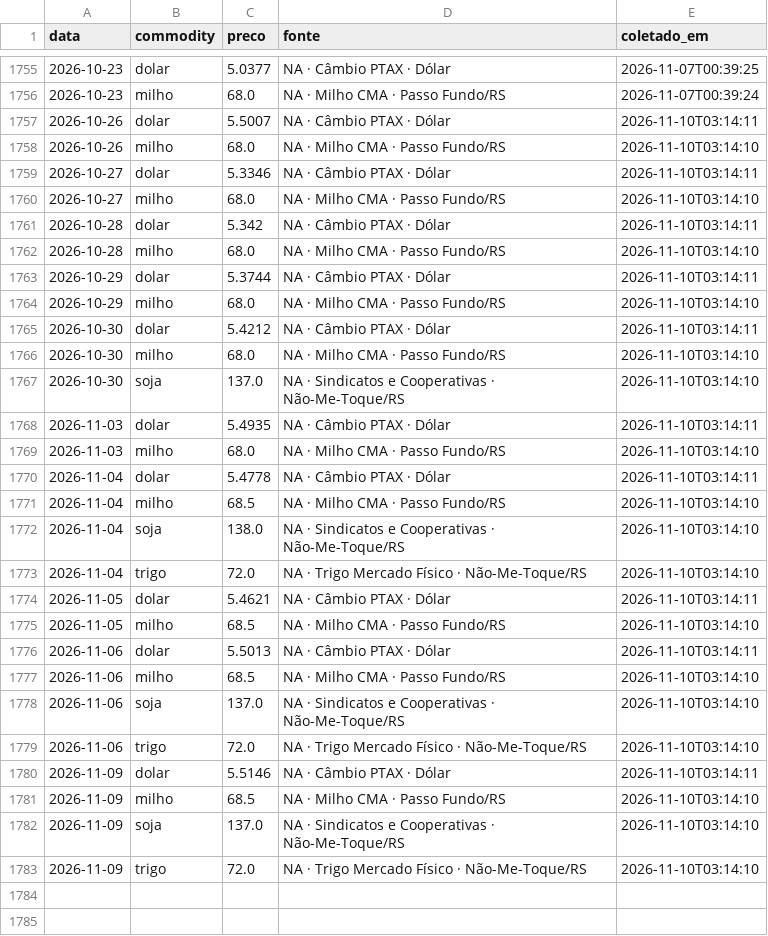
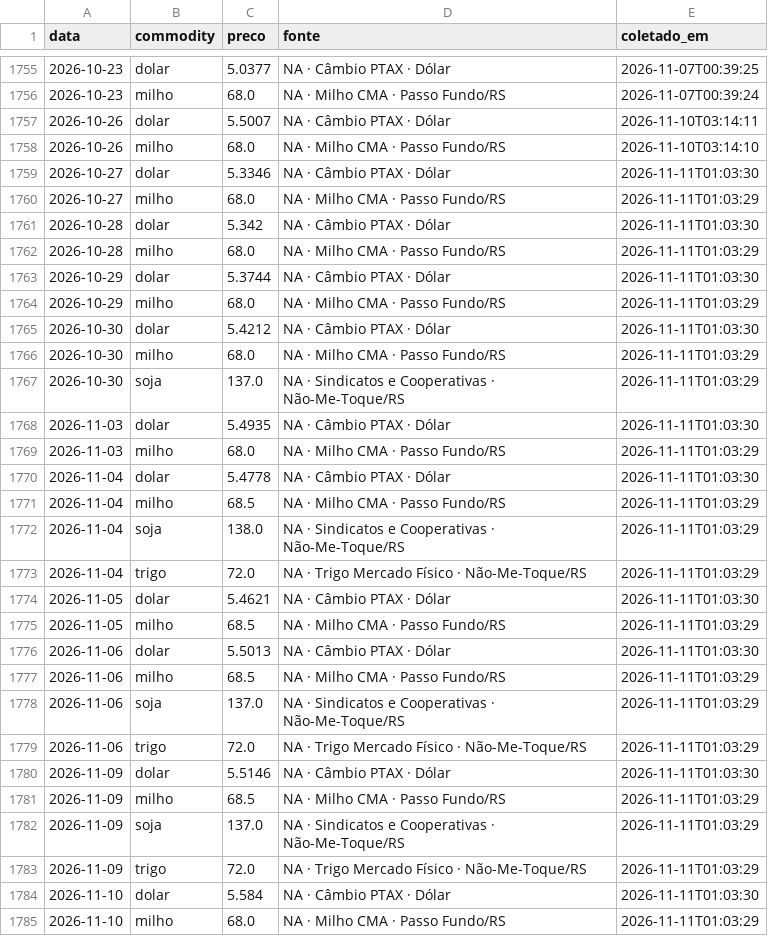
Before and after one commit to henriquereolonpain-sys/-monitor-agro-rs, a CSV file: data/raw/precos.csv, drawn as a sheet; only a part is shown, gaps mark what is left out; the diff covers the shown part only.

```diff
--- a/data/raw/precos.csv
+++ b/data/raw/precos.csv
@@ -1758,26 +1758,28 @@ data,commodity,preco,fonte,coletado_em
 2026-10-26,milho,68.0,NA · Milho CMA · Passo Fundo/RS,2026-11-10T03:14:10
-2026-10-27,dolar,5.3346,NA · Câmbio PTAX · Dólar,2026-11-10T03:14:11
-2026-10-27,milho,68.0,NA · Milho CMA · Passo Fundo/RS,2026-11-10T03:14:10
-2026-10-28,dolar,5.342,NA · Câmbio PTAX · Dólar,2026-11-10T03:14:11
-2026-10-28,milho,68.0,NA · Milho CMA · Passo Fundo/RS,2026-11-10T03:14:10
-2026-10-29,dolar,5.3744,NA · Câmbio PTAX · Dólar,2026-11-10T03:14:11
-2026-10-29,milho,68.0,NA · Milho CMA · Passo Fundo/RS,2026-11-10T03:14:10
-2026-10-30,dolar,5.4212,NA · Câmbio PTAX · Dólar,2026-11-10T03:14:11
-2026-10-30,milho,68.0,NA · Milho CMA · Passo Fundo/RS,2026-11-10T03:14:10
-2026-10-30,soja,137.0,NA · Sindicatos e Cooperativas · Não-Me-Toque/RS,2026-11-10T03:14:10
-2026-11-03,dolar,5.4935,NA · Câmbio PTAX · Dólar,2026-11-10T03:14:11
-2026-11-03,milho,68.0,NA · Milho CMA · Passo Fundo/RS,2026-11-10T03:14:10
-2026-11-04,dolar,5.4778,NA · Câmbio PTAX · Dólar,2026-11-10T03:14:11
-2026-11-04,milho,68.5,NA · Milho CMA · Passo Fundo/RS,2026-11-10T03:14:10
-2026-11-04,soja,138.0,NA · Sindicatos e Cooperativas · Não-Me-Toque/RS,2026-11-10T03:14:10
-2026-11-04,trigo,72.0,NA · Trigo Mercado Físico · Não-Me-Toque/RS,2026-11-10T03:14:10
-2026-11-05,dolar,5.4621,NA · Câmbio PTAX · Dólar,2026-11-10T03:14:11
-2026-11-05,milho,68.5,NA · Milho CMA · Passo Fundo/RS,2026-11-10T03:14:10
-2026-11-06,dolar,5.5013,NA · Câmbio PTAX · Dólar,2026-11-10T03:14:11
-2026-11-06,milho,68.5,NA · Milho CMA · Passo Fundo/RS,2026-11-10T03:14:10
-2026-11-06,soja,137.0,NA · Sindicatos e Cooperativas · Não-Me-Toque/RS,2026-11-10T03:14:10
-2026-11-06,trigo,72.0,NA · Trigo Mercado Físico · Não-Me-Toque/RS,2026-11-10T03:14:10
-2026-11-09,dolar,5.5146,NA · Câmbio PTAX · Dólar,2026-11-10T03:14:11
-2026-11-09,milho,68.5,NA · Milho CMA · Passo Fundo/RS,2026-11-10T03:14:10
-2026-11-09,soja,137.0,NA · Sindicatos e Cooperativas · Não-Me-Toque/RS,2026-11-10T03:14:10
-2026-11-09,trigo,72.0,NA · Trigo Mercado Físico · Não-Me-Toque/RS,2026-11-10T03:14:10
+2026-10-27,dolar,5.3346,NA · Câmbio PTAX · Dólar,2026-11-11T01:03:30
+2026-10-27,milho,68.0,NA · Milho CMA · Passo Fundo/RS,2026-11-11T01:03:29
+2026-10-28,dolar,5.342,NA · Câmbio PTAX · Dólar,2026-11-11T01:03:30
+2026-10-28,milho,68.0,NA · Milho CMA · Passo Fundo/RS,2026-11-11T01:03:29
+2026-10-29,dolar,5.3744,NA · Câmbio PTAX · Dólar,2026-11-11T01:03:30
+2026-10-29,milho,68.0,NA · Milho CMA · Passo Fundo/RS,2026-11-11T01:03:29
+2026-10-30,dolar,5.4212,NA · Câmbio PTAX · Dólar,2026-11-11T01:03:30
+2026-10-30,milho,68.0,NA · Milho CMA · Passo Fundo/RS,2026-11-11T01:03:29
+2026-10-30,soja,137.0,NA · Sindicatos e Cooperativas · Não-Me-Toque/RS,2026-11-11T01:03:29
+2026-11-03,dolar,5.4935,NA · Câmbio PTAX · Dólar,2026-11-11T01:03:30
+2026-11-03,milho,68.0,NA · Milho CMA · Passo Fundo/RS,2026-11-11T01:03:29
+2026-11-04,dolar,5.4778,NA · Câmbio PTAX · Dólar,2026-11-11T01:03:30
+2026-11-04,milho,68.5,NA · Milho CMA · Passo Fundo/RS,2026-11-11T01:03:29
+2026-11-04,soja,138.0,NA · Sindicatos e Cooperativas · Não-Me-Toque/RS,2026-11-11T01:03:29
+2026-11-04,trigo,72.0,NA · Trigo Mercado Físico · Não-Me-Toque/RS,2026-11-11T01:03:29
+2026-11-05,dolar,5.4621,NA · Câmbio PTAX · Dólar,2026-11-11T01:03:30
+2026-11-05,milho,68.5,NA · Milho CMA · Passo Fundo/RS,2026-11-11T01:03:29
+2026-11-06,dolar,5.5013,NA · Câmbio PTAX · Dólar,2026-11-11T01:03:30
+2026-11-06,milho,68.5,NA · Milho CMA · Passo Fundo/RS,2026-11-11T01:03:29
+2026-11-06,soja,137.0,NA · Sindicatos e Cooperativas · Não-Me-Toque/RS,2026-11-11T01:03:29
+2026-11-06,trigo,72.0,NA · Trigo Mercado Físico · Não-Me-Toque/RS,2026-11-11T01:03:29
+2026-11-09,dolar,5.5146,NA · Câmbio PTAX · Dólar,2026-11-11T01:03:30
+2026-11-09,milho,68.5,NA · Milho CMA · Passo Fundo/RS,2026-11-11T01:03:29
+2026-11-09,soja,137.0,NA · Sindicatos e Cooperativas · Não-Me-Toque/RS,2026-11-11T01:03:29
+2026-11-09,trigo,72.0,NA · Trigo Mercado Físico · Não-Me-Toque/RS,2026-11-11T01:03:29
+2026-11-10,dolar,5.584,NA · Câmbio PTAX · Dólar,2026-11-11T01:03:30
+2026-11-10,milho,68.0,NA · Milho CMA · Passo Fundo/RS,2026-11-11T01:03:29
```
Also changed, not shown: 2 added rows elsewhere in this file, data/processed/serie_completa.csv, data/raw/clima.csv, 2 other files.
